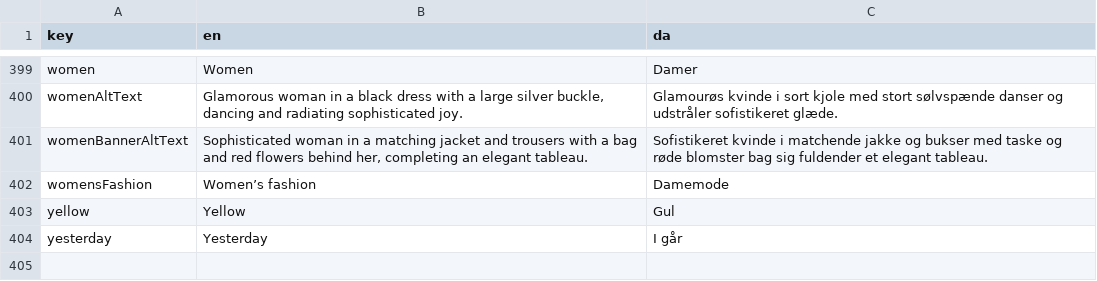
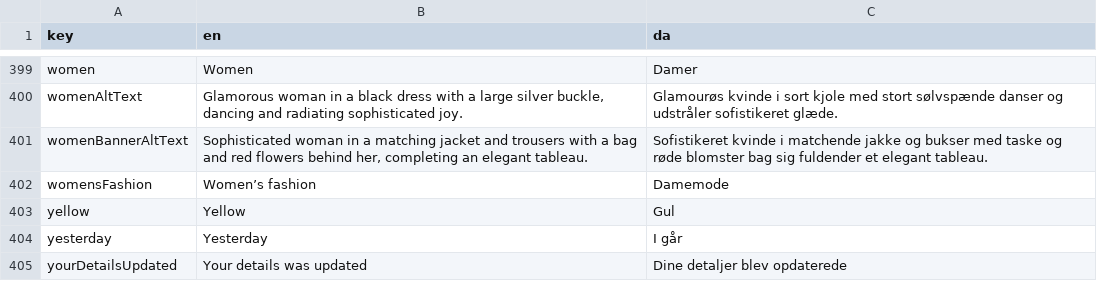
Before and after one commit to jardenna/shop, a CSV file: src/locales/translation.csv, drawn as a sheet; only a part is shown, gaps mark what is left out.

```diff
--- a/src/locales/translation.csv
+++ b/src/locales/translation.csv
@@ -404 +404,2 @@ yellow;Yellow;Gul
 yesterday;Yesterday;I går
+yourDetailsUpdated;Your details was updated;Dine detaljer blev opdaterede
```
Also changed, not shown: 2 other files.
